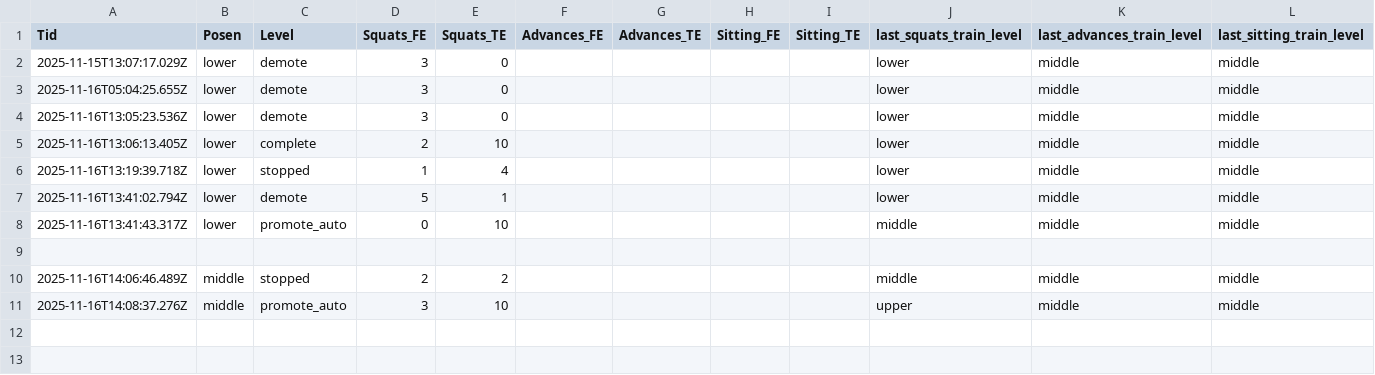
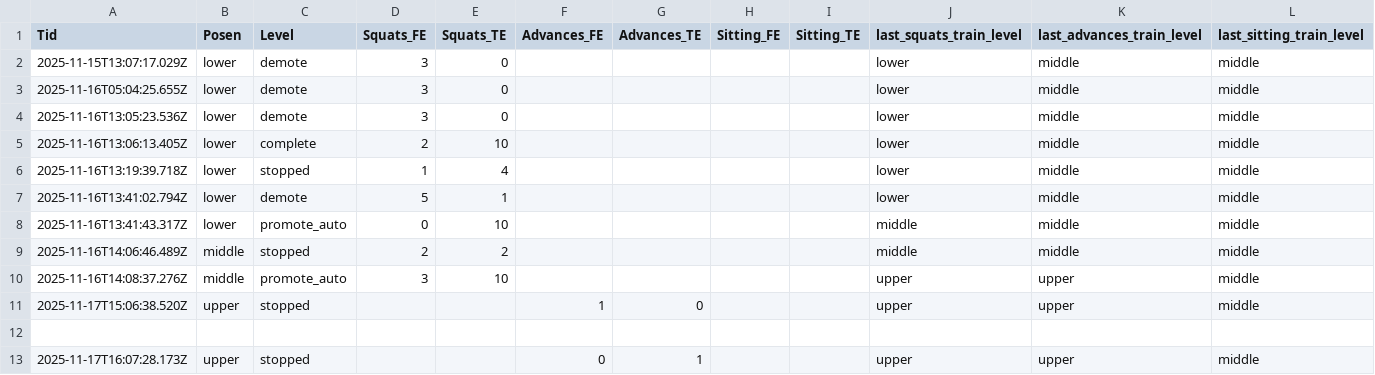
Before and after one commit to bonsontai/CoreCare, a CSV file: person.csv, drawn as a sheet.

Commit message:
打造advences/upper.js(未完成)

```diff
--- a/person.csv
+++ b/person.csv
@@ -8,4 +8,6 @@ Tid,Posen,Level,Squats_FE,Squats_TE,Advances_FE,Advances_TE,Sitting_FE,Sitting_T
 2025-11-16T13:41:43.317Z,lower,promote_auto,0,10,,,,,middle,middle,middle
+2025-11-16T14:06:46.489Z,middle,stopped,2,2,,,,,middle,middle,middle
+2025-11-16T14:08:37.276Z,middle,promote_auto,3,10,,,,,upper,upper,middle
+2025-11-17T15:06:38.520Z,upper,stopped,,,1,0,,,upper,upper,middle
 
-2025-11-16T14:06:46.489Z,middle,stopped,2,2,,,,,middle,middle,middle
-2025-11-16T14:08:37.276Z,middle,promote_auto,3,10,,,,,upper,middle,middle
+2025-11-17T16:07:28.173Z,upper,stopped,,,0,1,,,upper,upper,middle
```
Also changed, not shown: 6 other files.
